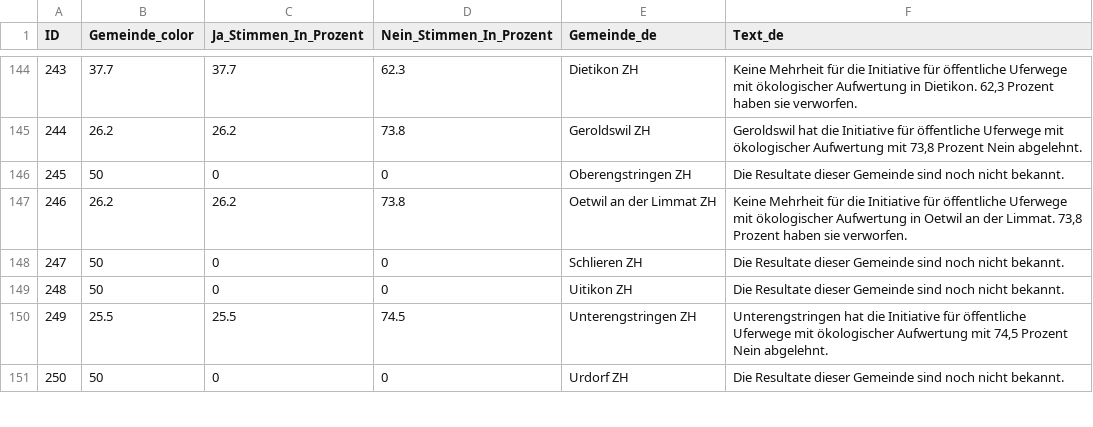
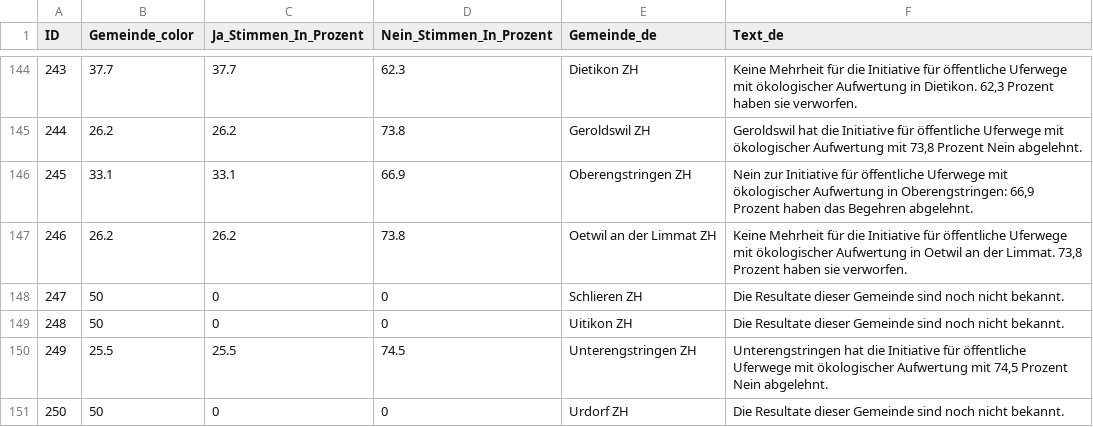
Before and after one commit to awp-finanznachrichten/lena_maerz2024, a CSV file: Output_Cantons/ZH_Uferwege_dw_de.csv, drawn as a sheet; only a part is shown, gaps mark what is left out.

```diff
--- a/Output_Cantons/ZH_Uferwege_dw_de.csv
+++ b/Output_Cantons/ZH_Uferwege_dw_de.csv
@@ -145,3 +145,3 @@
 244,26.2,26.2,73.8,"Geroldswil ZH","Geroldswil hat die Initiative für öffentliche Uferwege mit ökologischer Aufwertung mit 73,8 Prozent Nein abgelehnt."
-245,50,0,0,"Oberengstringen ZH","Die Resultate dieser Gemeinde sind noch nicht bekannt."
+245,33.1,33.1,66.9,"Oberengstringen ZH","Nein zur Initiative für öffentliche Uferwege mit ökologischer Aufwertung in Oberengstringen: 66,9 Prozent haben das Begehren abgelehnt."
 246,26.2,26.2,73.8,"Oetwil an der Limmat ZH","Keine Mehrheit für die Initiative für öffentliche Uferwege mit ökologischer Aufwertung in Oetwil an der Limmat. 73,8 Prozent haben sie verworfen."
```
Also changed, not shown: Output_Cantons/ZH_AHV_13Rente_dw_de.csv, Output_Cantons/ZH_Anti_Chaoten_dw_de.csv, 23 other files.
